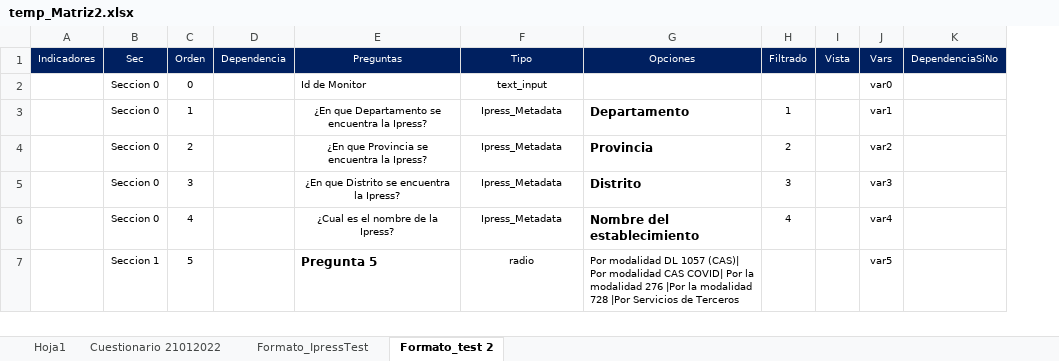
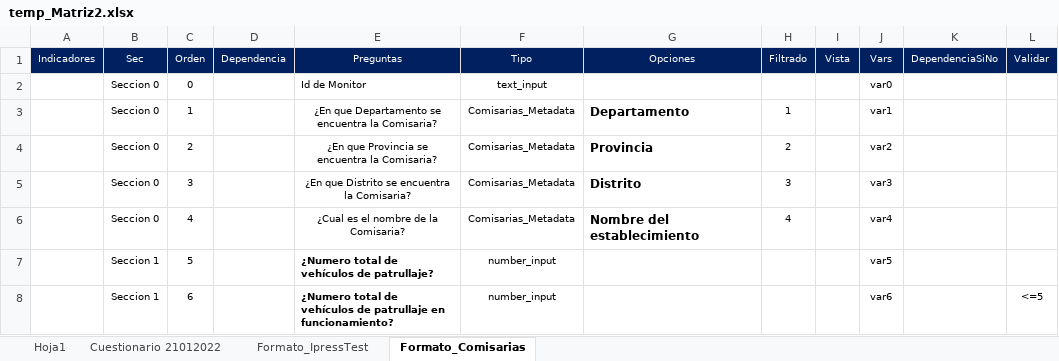
Before and after one commit to RenzoGamero/Streamlit-Heroku-Forms, an Excel workbook: temp_Matriz2.xlsx, sheet Formato_Comisarias, drawn as a sheet; values as stored, in another font and other column widths than the file's, no borders; charts and pictures not drawn; the diff names each change by its address in the sheet, - before the commit and + after, or states it on an @@ line.

```diff
--- a/temp_Matriz2.xlsx (sheet Formato_Comisarias)
+++ b/temp_Matriz2.xlsx (sheet Formato_Comisarias)
-sheet tab: Formato_test 2
+sheet tab: Formato_Comisarias
+column L (Validar), empty
-E3 (Preguntas): …encuentra la Ipress?
+E3 (Preguntas): …encuentra la Comisaria?
-F3:F6 (Tipo): Ipress_Metadata
+F3:F6 (Tipo): Comisarias_Metadata
-E4 (Preguntas): ¿En que Provincia se encuentra la Ipress?
+E4 (Preguntas): ¿En que Provincia se encuentra la Comisaria?
-E5 (Preguntas): ¿En que Distrito se encuentra la Ipress?
+E5 (Preguntas): ¿En que Distrito se encuentra la Comisaria?
-E6 (Preguntas): ¿Cual es el nombre de la Ipress?
+E6 (Preguntas): ¿Cual es el nombre de la Comisaria?
-E7 (Preguntas): Pregunta 5
+E7 (Preguntas): ¿Numero total de vehículos de patrullaje?
@@ E7 text size: smaller @@
-F7 (Tipo): radio
+F7 (Tipo): number_input
-G7 (Opciones): Por modalidad DL 1057 (CAS)| Por modalidad CAS COVID| Por la modalidad 276 |Por la modalidad 728 |Por Servicios de Terceros
+G7 (Opciones): (empty)
+row 8:  | Seccion 1 | 6 |  | ¿Numero total de vehículos de patrullaje en funcionamiento? | number_input |  |  |  | var6 |  | <=5
```
Also changed, not shown: sheet Formato_IpressTest, 2 other files.
